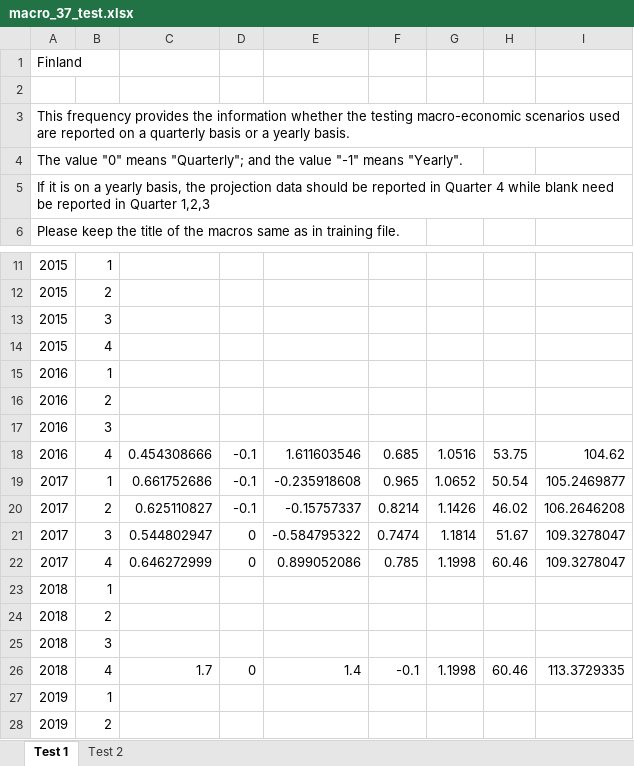
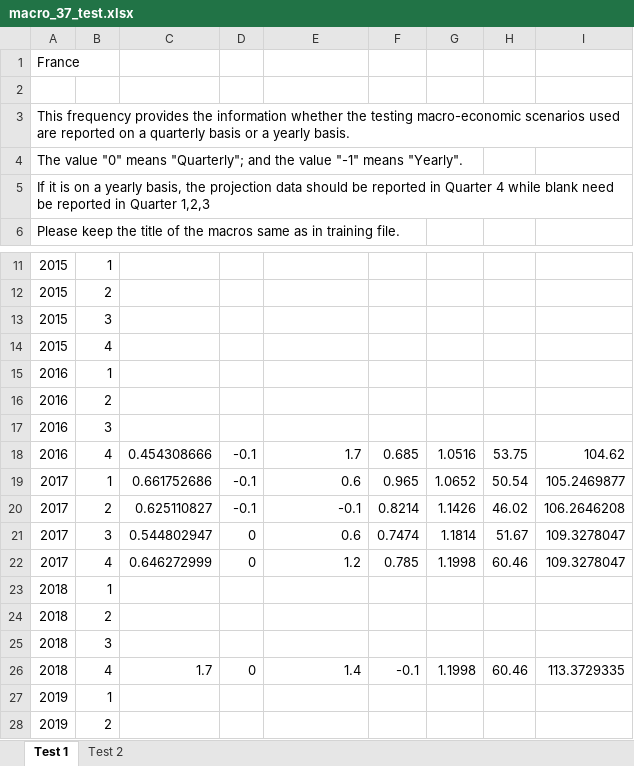
Before and after one commit to jchanlauimf/EBA, an Excel workbook: Data_in_changes/Testing/macro_37_test.xlsx, sheet Test 1, drawn as a sheet; only a part is shown, gaps mark what is left out; values as stored, in another font and other column widths than the file's, no borders; the diff names each change by its address in the sheet, - before the commit and + after, or states it on an @@ line.

Commit message:
Upload EBA stress test tables

```diff
--- a/Data_in_changes/Testing/macro_37_test.xlsx (sheet Test 1)
+++ b/Data_in_changes/Testing/macro_37_test.xlsx (sheet Test 1)
-A1: Finland
+A1: France
-E18: 1.611603546
+E18: 1.7
-E19: -0.235918608
+E19: 0.6
-E20: -0.15757337
+E20: -0.1
-E21: -0.584795322
+E21: 0.6
-E22: 0.899052086
+E22: 1.2
```
Also changed, not shown: sheet Test 2, 14 other files.
